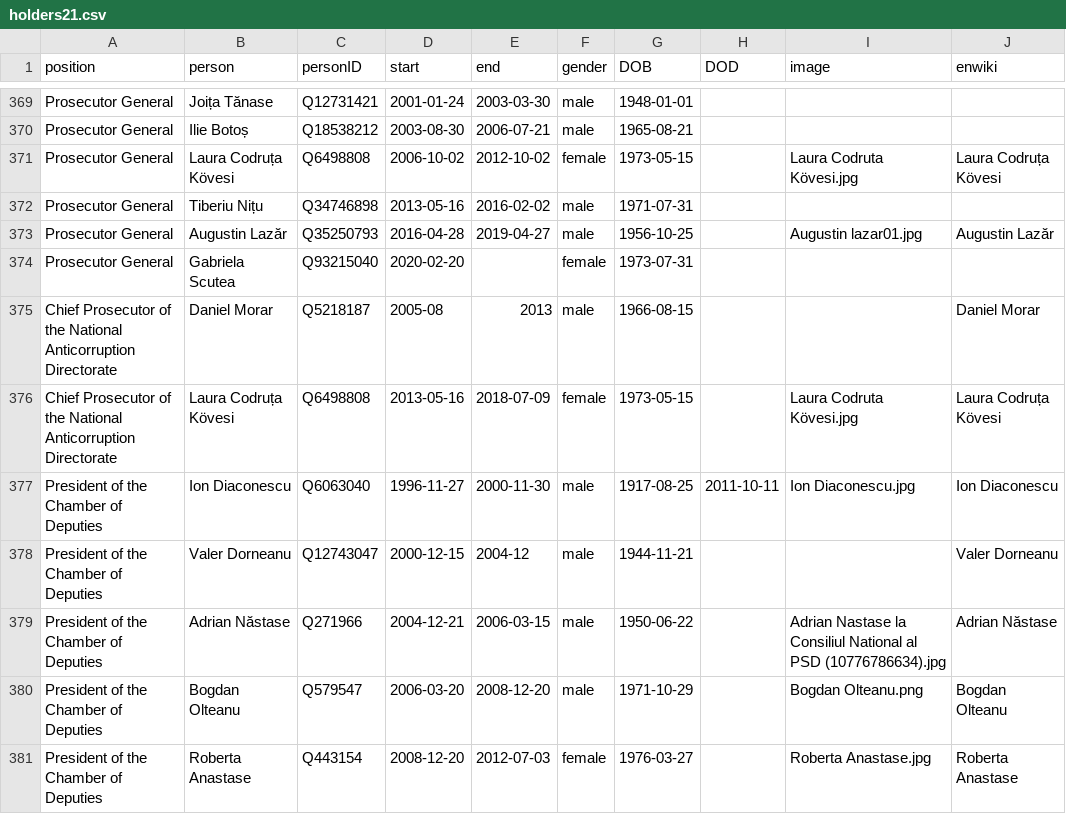
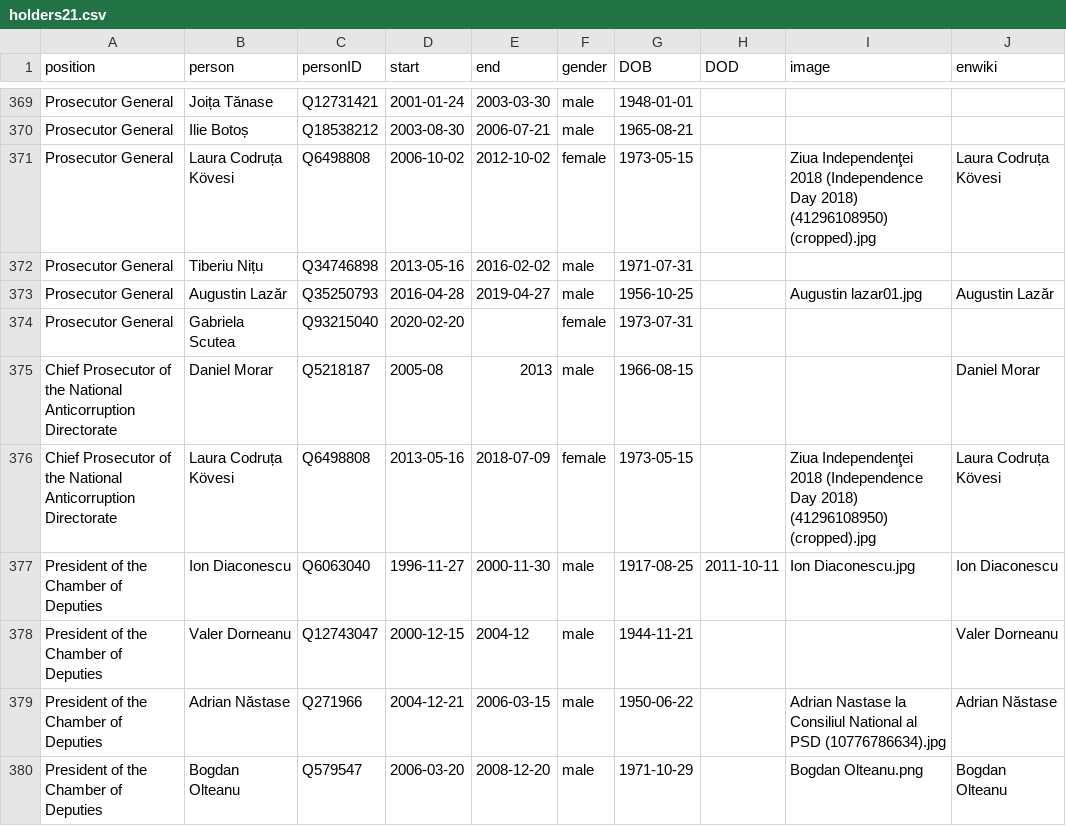
Before and after one commit to every-politician-scrapers/romania-cabinet, a CSV file: html/holders21.csv, drawn as a sheet; only a part is shown, gaps mark what is left out; the shorter side is filled out with more unchanged rows.

Commit message:
PCB update

```diff
--- a/html/holders21.csv
+++ b/html/holders21.csv
@@ -370,3 +370,3 @@ Prosecutor General,Joița Tănase,Q12731421,2001-01-24,2003-03-30,male,1948-01-0
 Prosecutor General,Ilie Botoș,Q18538212,2003-08-30,2006-07-21,male,1965-08-21,,,
-Prosecutor General,Laura Codruța Kövesi,Q6498808,2006-10-02,2012-10-02,female,1973-05-15,,Laura Codruta Kövesi.jpg,Laura Codruța Kövesi
+Prosecutor General,Laura Codruța Kövesi,Q6498808,2006-10-02,2012-10-02,female,1973-05-15,,Ziua Independenţei 2018 (Independence Day 2018) (41296108950) (cropped).jpg,Laura Codruța Kövesi
 Prosecutor General,Tiberiu Nițu,Q34746898,2013-05-16,2016-02-02,male,1971-07-31,,,
@@ -375,3 +375,3 @@ Prosecutor General,Gabriela Scutea,Q93215040,2020-02-20,,female,1973-07-31,,,
 Chief Prosecutor of the National Anticorruption Directorate,Daniel Morar,Q5218187,2005-08,2013,male,1966-08-15,,,Daniel Morar
-Chief Prosecutor of the National Anticorruption Directorate,Laura Codruța Kövesi,Q6498808,2013-05-16,2018-07-09,female,1973-05-15,,Laura Codruta Kövesi.jpg,Laura Codruța Kövesi
+Chief Prosecutor of the National Anticorruption Directorate,Laura Codruța Kövesi,Q6498808,2013-05-16,2018-07-09,female,1973-05-15,,Ziua Independenţei 2018 (Independence Day 2018) (41296108950) (cropped).jpg,Laura Codruța Kövesi
 President of the Chamber of Deputies,Ion Diaconescu,Q6063040,1996-11-27,2000-11-30,male,1917-08-25,2011-10-11,Ion Diaconescu.jpg,Ion Diaconescu
```
